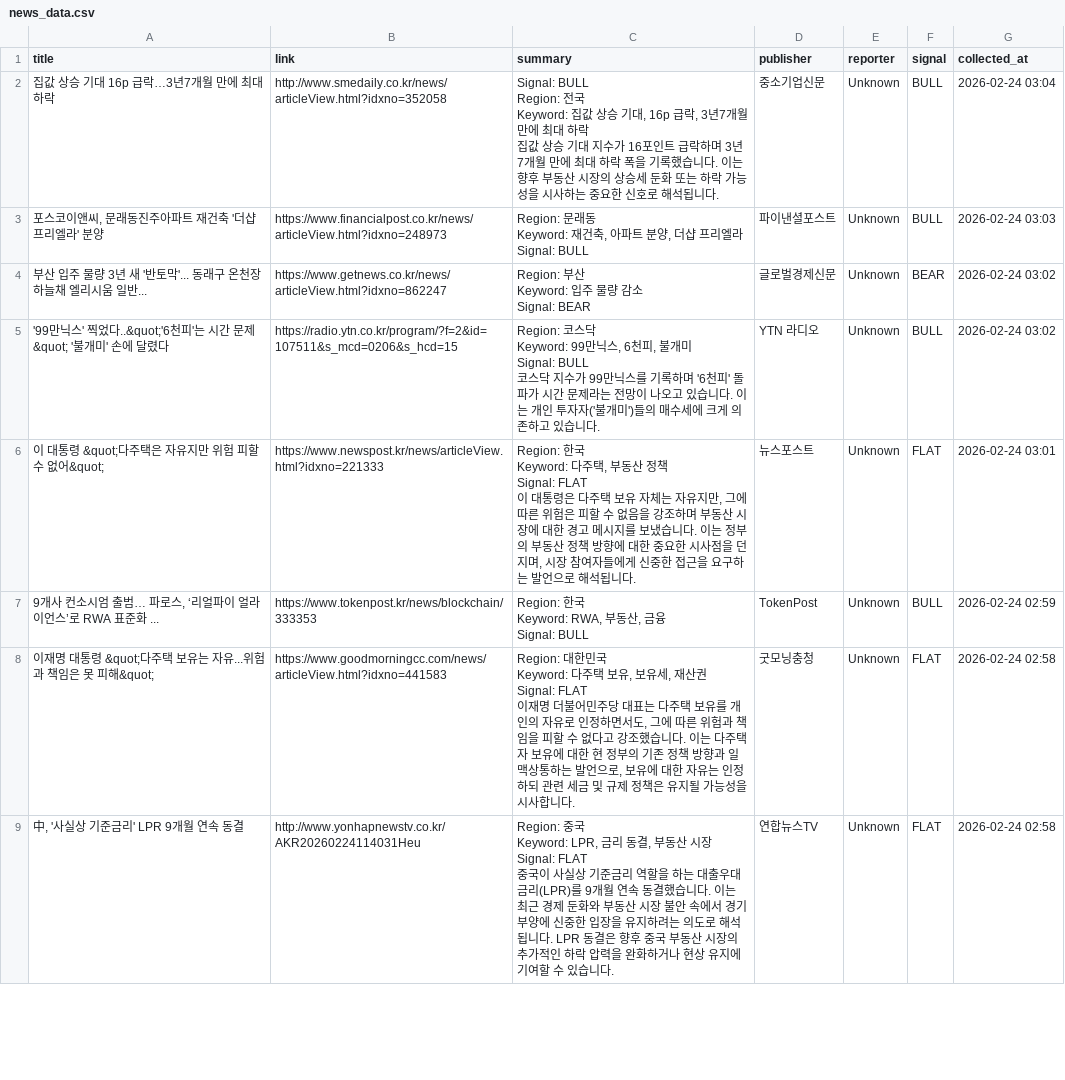
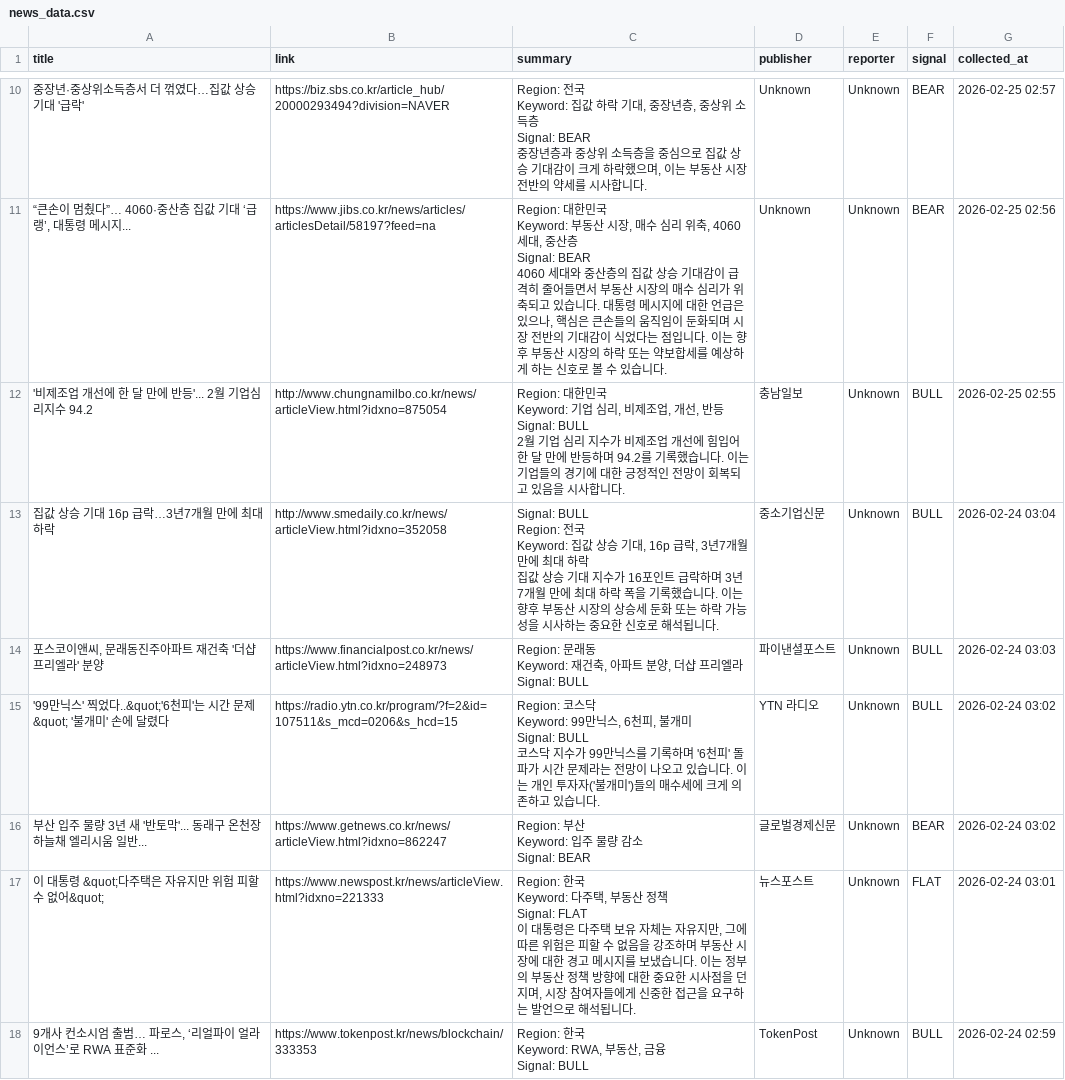
Before and after one commit to lmu1/budongsanSZ2, a CSV file: news_data.csv, drawn as a sheet; only a part is shown, gaps mark what is left out; the shorter side is filled out with more unchanged rows; the diff covers the shown part only.

```diff
--- a/news_data.csv
+++ b/news_data.csv
@@ -2 +30,16 @@
+중장년·중상위소득층서 더 꺾였다…집값 상승 기대 '급락',https://biz.sbs.co.kr/article_hub/20000293494?division=NAVER,"Region: 전국
+Keyword: 집값 하락 기대, 중장년층, 중상위 소득층
+Signal: BEAR
+
+중장년층과 중상위 소득층을 중심으로 집값 상승 기대감이 크게 하락했으며, 이는 부동산 시장 전반의 약세를 시사합니다.",Unknown,Unknown,BEAR,2026-02-25 02:57
+"“큰손이 멈췄다”… 4060·중산층 집값 기대 ‘급랭’, 대통령 메시지...",https://www.jibs.co.kr/news/articles/articlesDetail/58197?feed=na,"Region: 대한민국
+Keyword: 부동산 시장, 매수 심리 위축, 4060 세대, 중산층
+Signal: BEAR
+
+4060 세대와 중산층의 집값 상승 기대감이 급격히 줄어들면서 부동산 시장의 매수 심리가 위축되고 있습니다. 대통령 메시지에 대한 언급은 있으나, 핵심은 큰손들의 움직임이 둔화되며 시장 전반의 기대감이 식었다는 점입니다. 이는 향후 부동산 시장의 하락 또는 약보합세를 예상하게 하는 신호로 볼 수 있습니다.",Unknown,Unknown,BEAR,2026-02-25 02:56
+'비제조업 개선에 한 달 만에 반등'... 2월 기업심리지수 94.2,http://www.chungnamilbo.co.kr/news/articleView.html?idxno=875054,"Region: 대한민국
+Keyword: 기업 심리, 비제조업, 개선, 반등
+Signal: BULL
+
+2월 기업 심리 지수가 비제조업 개선에 힘입어 한 달 만에 반등하며 94.2를 기록했습니다. 이는 기업들의 경기에 대한 긍정적인 전망이 회복되고 있음을 시사합니다.",충남일보,Unknown,BULL,2026-02-25 02:55
 집값 상승 기대 16p 급락…3년7개월 만에 최대 하락,http://www.smedaily.co.kr/news/articleView.html?idxno=352058,"Signal: BULL
@@ -9,2 +52,7 @@ Keyword: 재건축, 아파트 분양, 더샵 프리엘라
 Signal: BULL",파이낸셜포스트,Unknown,BULL,2026-02-24 03:03
+'99만닉스' 찍었다..&quot;'6천피'는 시간 문제&quot; '불개미' 손에 달렸다,https://radio.ytn.co.kr/program/?f=2&id=107511&s_mcd=0206&s_hcd=15,"Region: 코스닥
+Keyword: 99만닉스, 6천피, 불개미
+Signal: BULL
+
+코스닥 지수가 99만닉스를 기록하며 '6천피' 돌파가 시간 문제라는 전망이 나오고 있습니다. 이는 개인 투자자('불개미')들의 매수세에 크게 의존하고 있습니다.",YTN 라디오,Unknown,BULL,2026-02-24 03:02
 부산 입주 물량 3년 새 '반토막'... 동래구 온천장 하늘채 엘리시움 일반...,https://www.getnews.co.kr/news/articleView.html?idxno=862247,"Region: 부산
@@ -12,7 +60,2 @@ Keyword: 입주 물량 감소
 Signal: BEAR",글로벌경제신문,Unknown,BEAR,2026-02-24 03:02
-'99만닉스' 찍었다..&quot;'6천피'는 시간 문제&quot; '불개미' 손에 달렸다,https://radio.ytn.co.kr/program/?f=2&id=107511&s_mcd=0206&s_hcd=15,"Region: 코스닥
-Keyword: 99만닉스, 6천피, 불개미
-Signal: BULL
-
-코스닥 지수가 99만닉스를 기록하며 '6천피' 돌파가 시간 문제라는 전망이 나오고 있습니다. 이는 개인 투자자('불개미')들의 매수세에 크게 의존하고 있습니다.",YTN 라디오,Unknown,BULL,2026-02-24 03:02
 이 대통령 &quot;다주택은 자유지만 위험 피할 수 없어&quot;,https://www.newspost.kr/news/articleView.html?idxno=221333,"Region: 한국
```
Also changed, not shown: 8 added rows and 9 moved rows elsewhere in this file, news_data_latest.csv.
